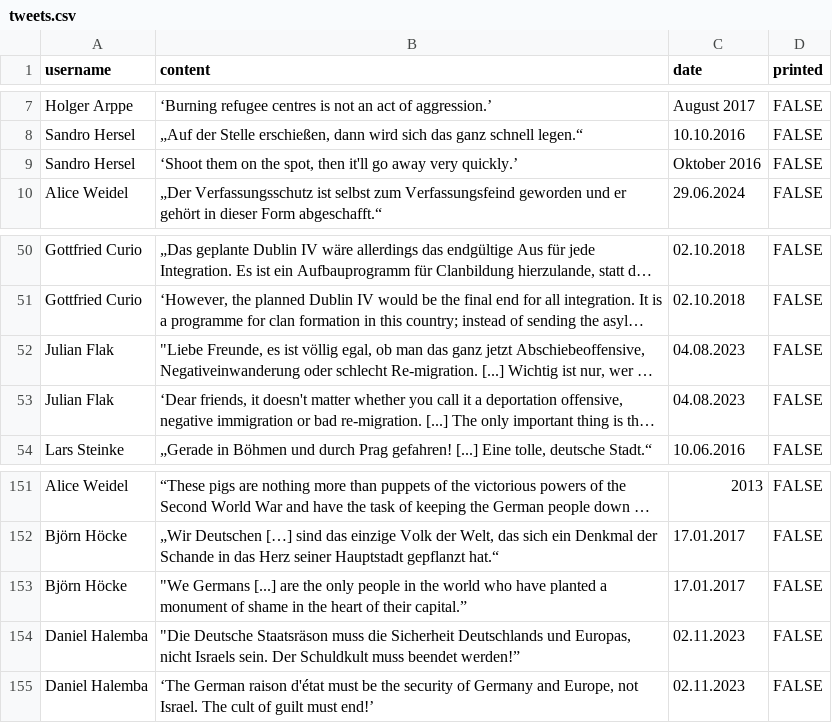
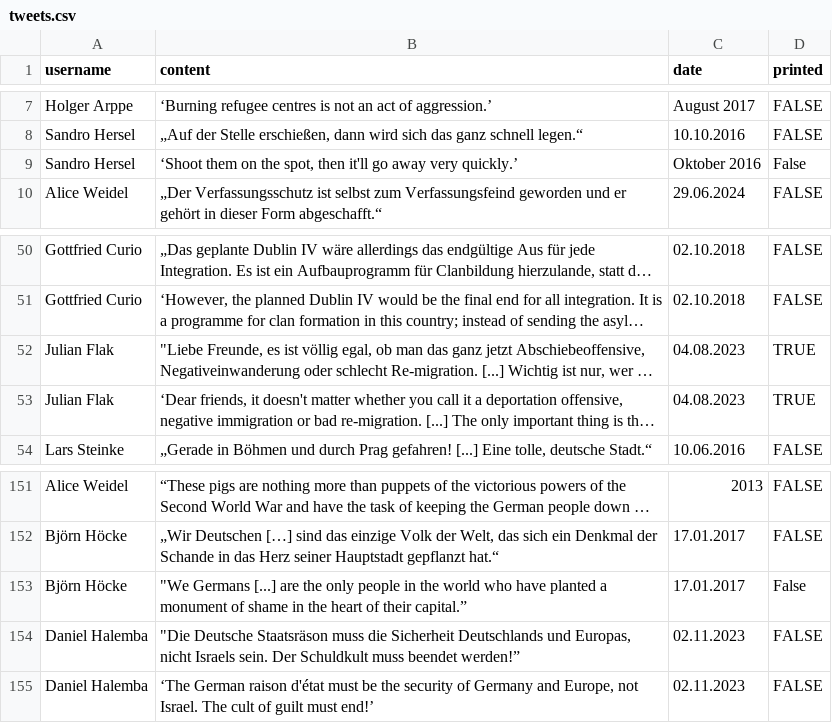
Before and after one commit to sha5b/AFD-Thermonuklear, a CSV file: tweets.csv, drawn as a sheet; only a part is shown, gaps mark what is left out; long unchanged cells end in …; the diff names each change by its address in the sheet, - before the commit and + after, or states it on an @@ line.

```diff
--- a/tweets.csv
+++ b/tweets.csv
-D9 (printed): FALSE
+D9 (printed): False
-D52:D53 (printed): FALSE
+D52:D53 (printed): TRUE
-D153 (printed): FALSE
+D153 (printed): False
```
Also changed, not shown: 4 other files.
